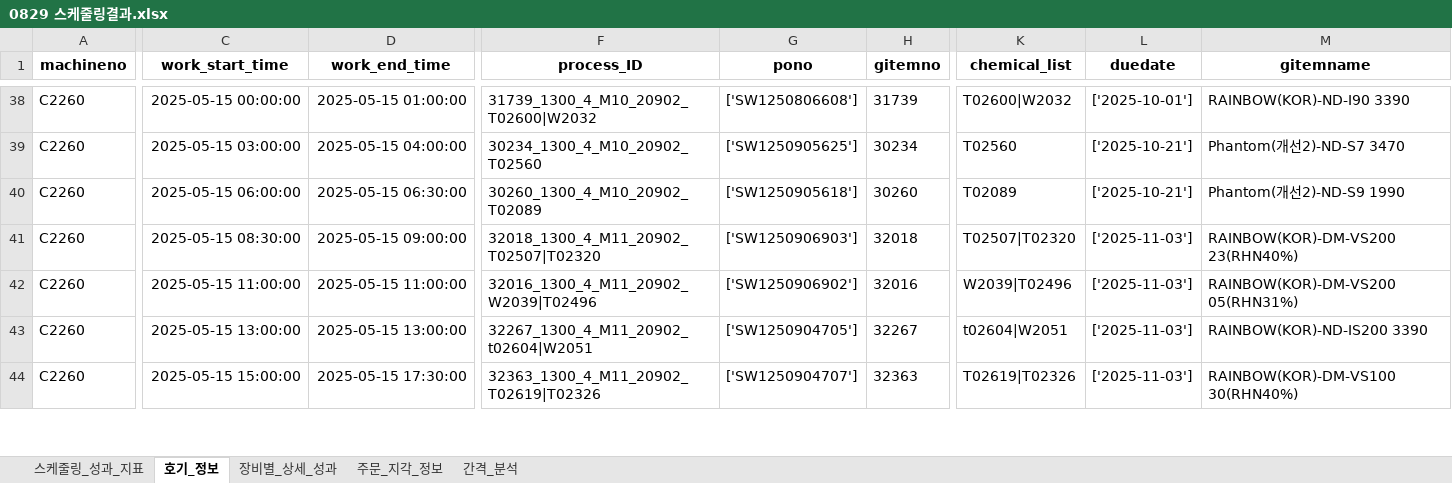
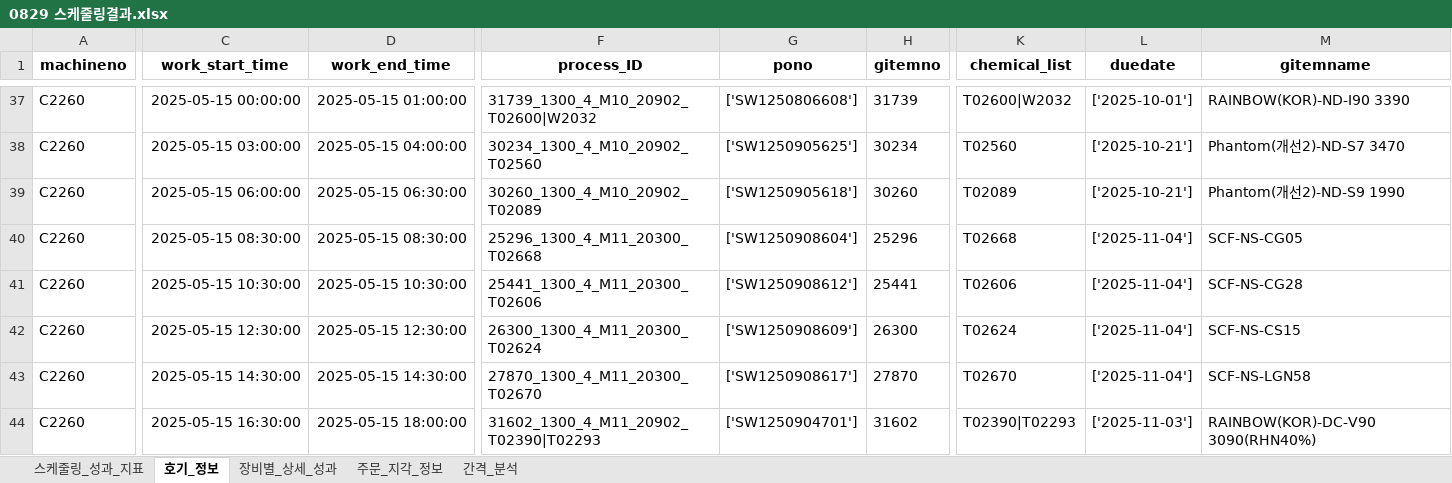
Before and after one commit to Sohyun-B/production-scheduling-system, an Excel workbook: python_engine/data/output/0829 스케줄링결과.xlsx, sheet 호기_정보, drawn as a sheet; only a part is shown, gaps mark what is left out; values as stored, in another font and other column widths than the file's, no borders; addresses are those after the commit; rows hold the shown columns only; the diff covers the shown part only; the diff names each change by its address in the sheet, - before the commit and + after, or states it on an @@ line.

```diff
--- a/python_engine/data/output/0829 스케줄링결과.xlsx (sheet 호기_정보)
+++ b/python_engine/data/output/0829 스케줄링결과.xlsx (sheet 호기_정보)
-D40 (work_end_time): 2025-05-15 09:00:00
+D40 (work_end_time): 2025-05-15 08:30:00
-F40 (process_ID): 32018_1300_4_M11_20902_T02507|T02320
+F40 (process_ID): 25296_1300_4_M11_20300_T02668
-G40 (pono): ['SW1250906903']
+G40 (pono): ['SW1250908604']
-H40 (gitemno): 32018
+H40 (gitemno): 25296
-K40 (chemical_list): T02507|T02320
+K40 (chemical_list): T02668
-L40:L42 (duedate): ['2025-11-03']
+L40:L42 (duedate): ['2025-11-04']
-M40 (gitemname): RAINBOW(KOR)-DM-VS200 23(RHN40%)
+M40 (gitemname): SCF-NS-CG05
-C41 (work_start_time): 2025-05-15 11:00:00
+C41 (work_start_time): 2025-05-15 10:30:00
-D41 (work_end_time): 2025-05-15 11:00:00
+D41 (work_end_time): 2025-05-15 10:30:00
-F41 (process_ID): 32016_1300_4_M11_20902_W2039|T02496
+F41 (process_ID): 25441_1300_4_M11_20300_T02606
-G41 (pono): ['SW1250906902']
+G41 (pono): ['SW1250908612']
-H41 (gitemno): 32016
+H41 (gitemno): 25441
-K41 (chemical_list): W2039|T02496
+K41 (chemical_list): T02606
-M41 (gitemname): RAINBOW(KOR)-DM-VS200 05(RHN31%)
+M41 (gitemname): SCF-NS-CG28
-C42 (work_start_time): 2025-05-15 13:00:00
+C42 (work_start_time): 2025-05-15 12:30:00
-D42 (work_end_time): 2025-05-15 13:00:00
+D42 (work_end_time): 2025-05-15 12:30:00
-F42 (process_ID): 32267_1300_4_M11_20902_t02604|W2051
+F42 (process_ID): 26300_1300_4_M11_20300_T02624
-G42 (pono): ['SW1250904705']
+G42 (pono): ['SW1250908609']
-H42 (gitemno): 32267
+H42 (gitemno): 26300
-K42 (chemical_list): t02604|W2051
+K42 (chemical_list): T02624
-M42 (gitemname): RAINBOW(KOR)-ND-IS200 3390
+M42 (gitemname): SCF-NS-CS15
+row 43: C2260 | 2025-05-15 14:30:00 | 2025-05-15 14:30:00 | 27870_1300_4_M11_20300_T02670 | ['SW1250908617'] | 27870 | T02670 | ['2025-11-04'] | SCF-NS-LGN58
-C44 (work_start_time): 2025-05-15 15:00:00
+C44 (work_start_time): 2025-05-15 16:30:00
-D44 (work_end_time): 2025-05-15 17:30:00
+D44 (work_end_time): 2025-05-15 18:00:00
-F44 (process_ID): 32363_1300_4_M11_20902_T02619|T02326
+F44 (process_ID): 31602_1300_4_M11_20902_T02390|T02293
-G44 (pono): ['SW1250904707']
+G44 (pono): ['SW1250904701']
-H44 (gitemno): 32363
+H44 (gitemno): 31602
-K44 (chemical_list): T02619|T02326
+K44 (chemical_list): T02390|T02293
-M44 (gitemname): RAINBOW(KOR)-DM-VS100 30(RHN40%)
+M44 (gitemname): RAINBOW(KOR)-DC-V90 3090(RHN40%)
```
Also changed, not shown: 4 added rows, 5 removed rows and 260 edited cells elsewhere in this sheet, sheet 간격_분석, sheet 장비별_상세_성과, sheet 주문_지각_정보, sheet 스케줄링_성과_지표, python_engine/data/input/python_input.xlsx, python_engine/data/output/result.xlsx, 24 other files.
